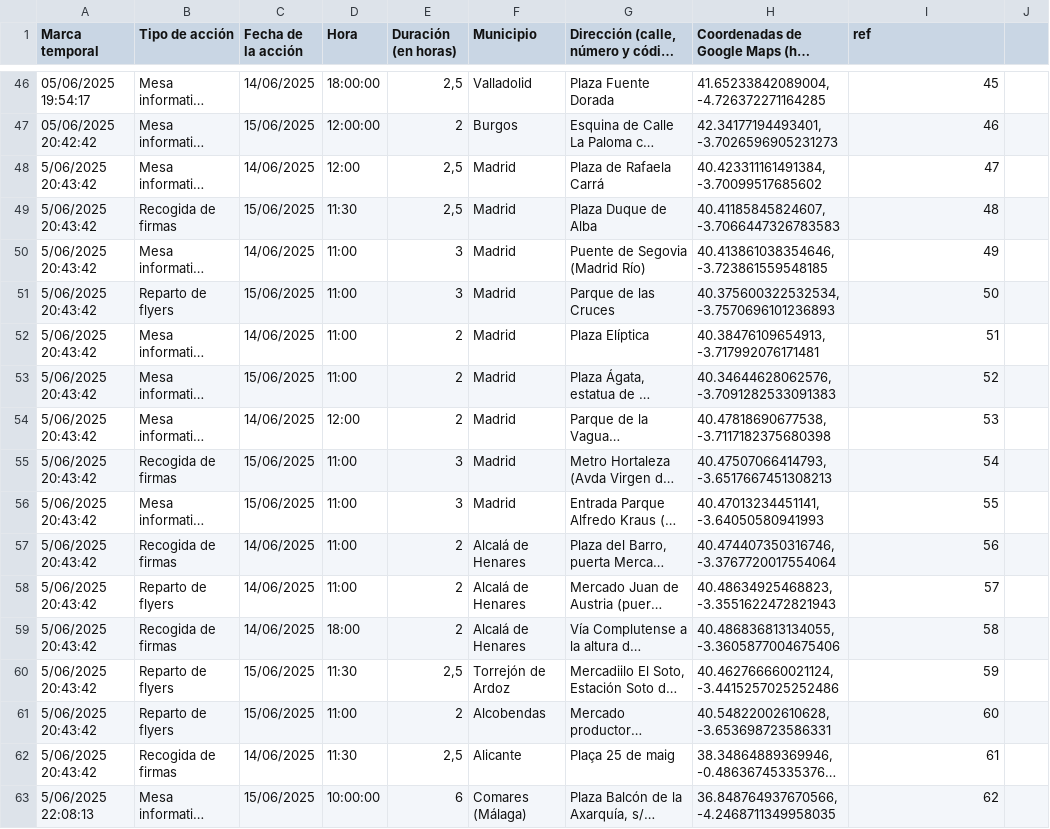
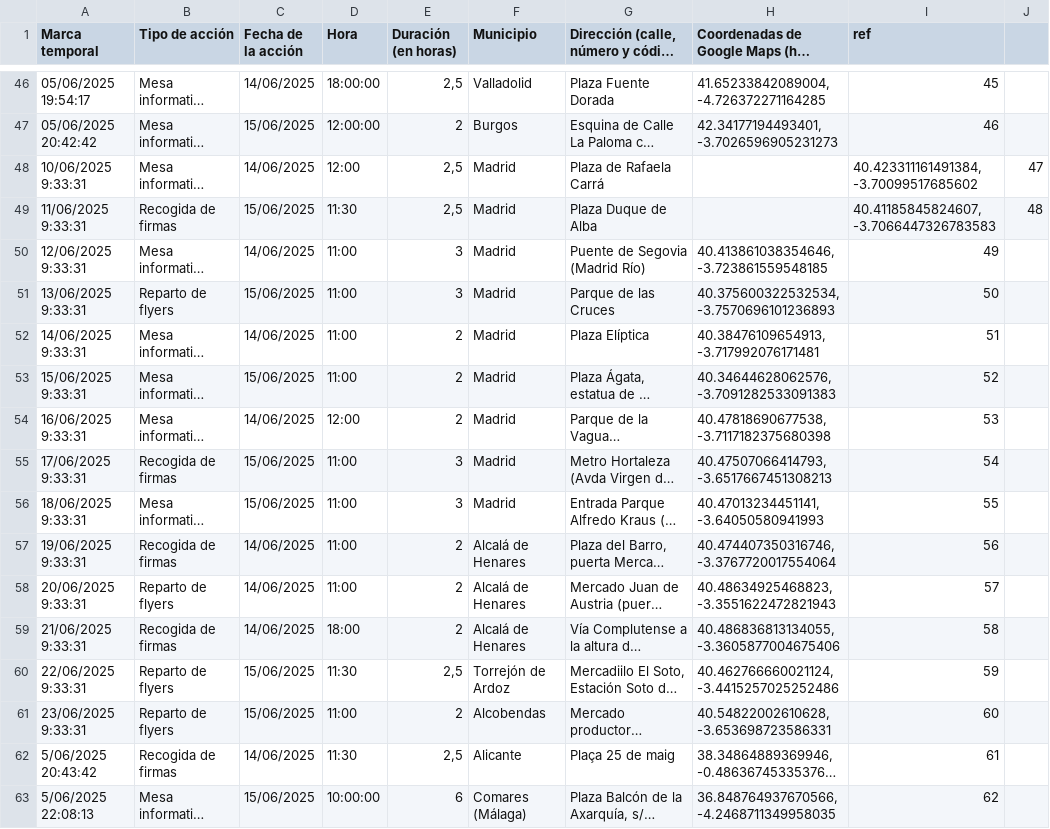
Before and after one commit to SumarIT/mapa-reduccion-jornada, a CSV file: data/acciones.csv, drawn as a sheet; only a part is shown, gaps mark what is left out; long unchanged cells end in …; the diff names each change by its address in the sheet, - before the commit and + after, or states it on an @@ line.

Commit message:
Update acciones.csv

```diff
--- a/data/acciones.csv
+++ b/data/acciones.csv
-A48 (Marca temporal): 5/06/2025 20:43:42
+A48 (Marca temporal): 10/06/2025 9:33:31
-H48: 40.423311161491384, -3.70099517685602
+H48: (empty)
-I48 (ref): 47
+I48 (ref): 40.423311161491384, -3.70099517685602
-J48: (empty)
+J48: 47
-A49 (Marca temporal): 5/06/2025 20:43:42
+A49 (Marca temporal): 11/06/2025 9:33:31
-H49: 40.41185845824607, -3.7066447326783583
+H49: (empty)
-I49 (ref): 48
+I49 (ref): 40.41185845824607, -3.7066447326783583
-J49: (empty)
+J49: 48
-A50 (Marca temporal): 5/06/2025 20:43:42
+A50 (Marca temporal): 12/06/2025 9:33:31
-A51 (Marca temporal): 5/06/2025 20:43:42
+A51 (Marca temporal): 13/06/2025 9:33:31
-A52 (Marca temporal): 5/06/2025 20:43:42
+A52 (Marca temporal): 14/06/2025 9:33:31
-A53 (Marca temporal): 5/06/2025 20:43:42
+A53 (Marca temporal): 15/06/2025 9:33:31
-A54 (Marca temporal): 5/06/2025 20:43:42
+A54 (Marca temporal): 16/06/2025 9:33:31
-A55 (Marca temporal): 5/06/2025 20:43:42
+A55 (Marca temporal): 17/06/2025 9:33:31
-A56 (Marca temporal): 5/06/2025 20:43:42
+A56 (Marca temporal): 18/06/2025 9:33:31
-A57 (Marca temporal): 5/06/2025 20:43:42
+A57 (Marca temporal): 19/06/2025 9:33:31
-A58 (Marca temporal): 5/06/2025 20:43:42
+A58 (Marca temporal): 20/06/2025 9:33:31
-A59 (Marca temporal): 5/06/2025 20:43:42
+A59 (Marca temporal): 21/06/2025 9:33:31
-A60 (Marca temporal): 5/06/2025 20:43:42
+A60 (Marca temporal): 22/06/2025 9:33:31
-A61 (Marca temporal): 5/06/2025 20:43:42
+A61 (Marca temporal): 23/06/2025 9:33:31
```
